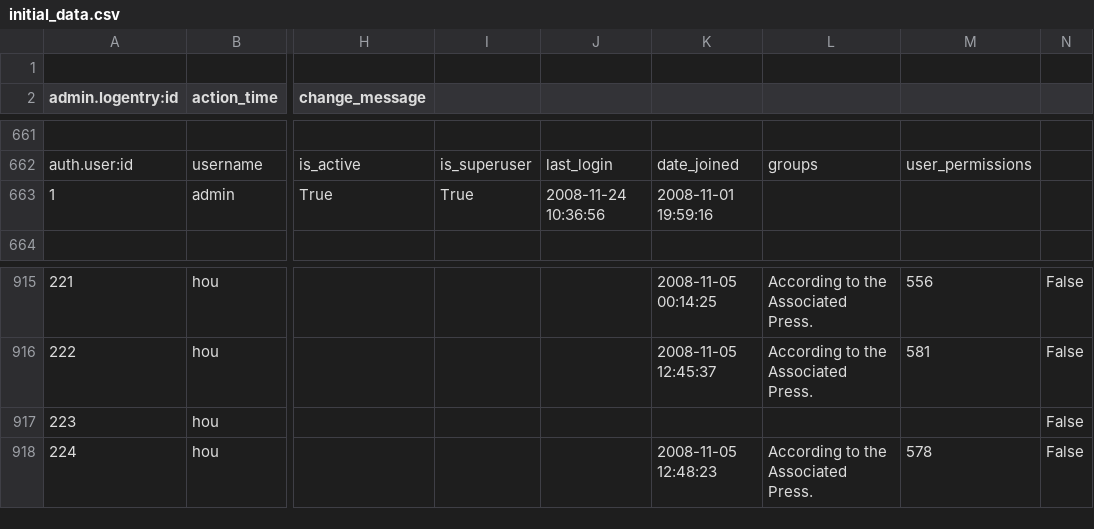
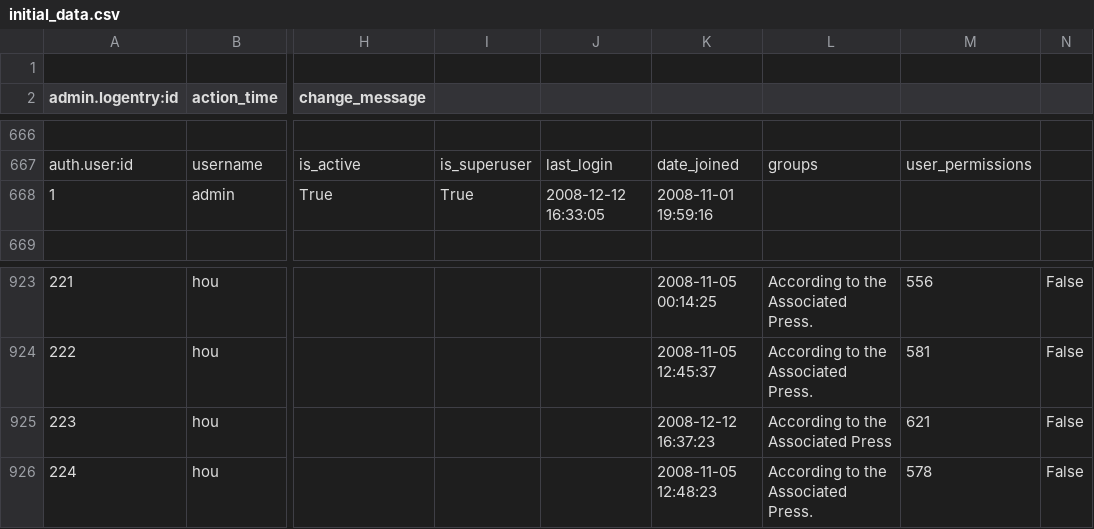
Before and after one commit to brianboyer/envirovote, a CSV file: envirovote/initial_data.csv, drawn as a sheet; only a part is shown, gaps mark what is left out; addresses are those after the commit; the diff covers the shown part only; the diff names each change by its address in the sheet, - before the commit and + after, or states it on an @@ line.

```diff
--- a/envirovote/initial_data.csv
+++ b/envirovote/initial_data.csv
-J668: 2008-11-24 10:36:56
+J668: 2008-12-12 16:33:05
-K925: (empty)
+K925: 2008-12-12 16:37:23
-L925: (empty)
+L925: According to the Associated Press
-M925: (empty)
+M925: 621
```
Also changed, not shown: 8 added rows and 13 edited cells elsewhere in this file, 1 other file.
